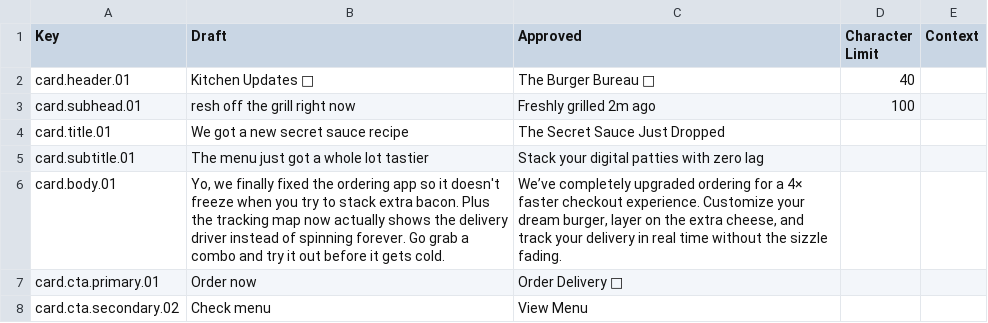
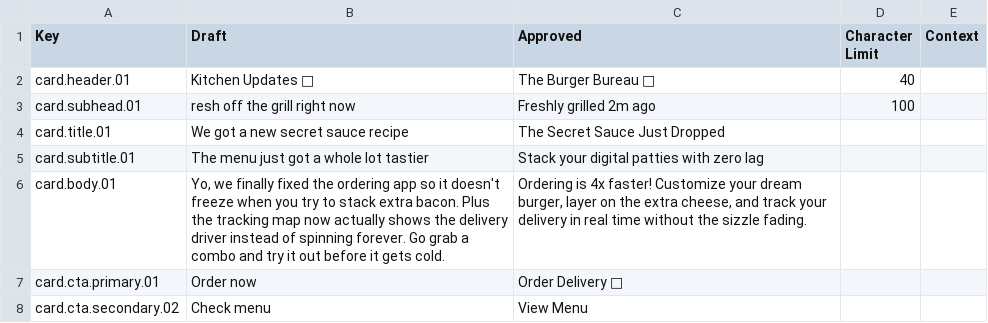
Before and after one commit to coleorloff/copyflow, a CSV file: CopyFlow/data/copy.csv, drawn as a sheet.

Commit message:
chore(copyflow): auto-sync updated copy.csv

```diff
--- a/CopyFlow/data/copy.csv
+++ b/CopyFlow/data/copy.csv
@@ -5,3 +5,3 @@ card.title.01,We got a new secret sauce recipe,The Secret Sauce Just Dropped,,
 card.subtitle.01,The menu just got a whole lot tastier,Stack your digital patties with zero lag,,
-card.body.01,"Yo, we finally fixed the ordering app so it doesn't freeze when you try to stack extra bacon. Plus the tracking map now actually shows the delivery driver instead of spinning forever. Go grab a combo and try it out before it gets cold.","We’ve completely upgraded ordering for a 4× faster checkout experience. Customize your dream burger, layer on the extra cheese, and track your delivery in real time without the sizzle fading.",,
+card.body.01,"Yo, we finally fixed the ordering app so it doesn't freeze when you try to stack extra bacon. Plus the tracking map now actually shows the delivery driver instead of spinning forever. Go grab a combo and try it out before it gets cold.","Ordering is 4x faster! Customize your dream burger, layer on the extra cheese, and track your delivery in real time without the sizzle fading.",,
 card.cta.primary.01,Order now,Order Delivery 🥤,,
```
